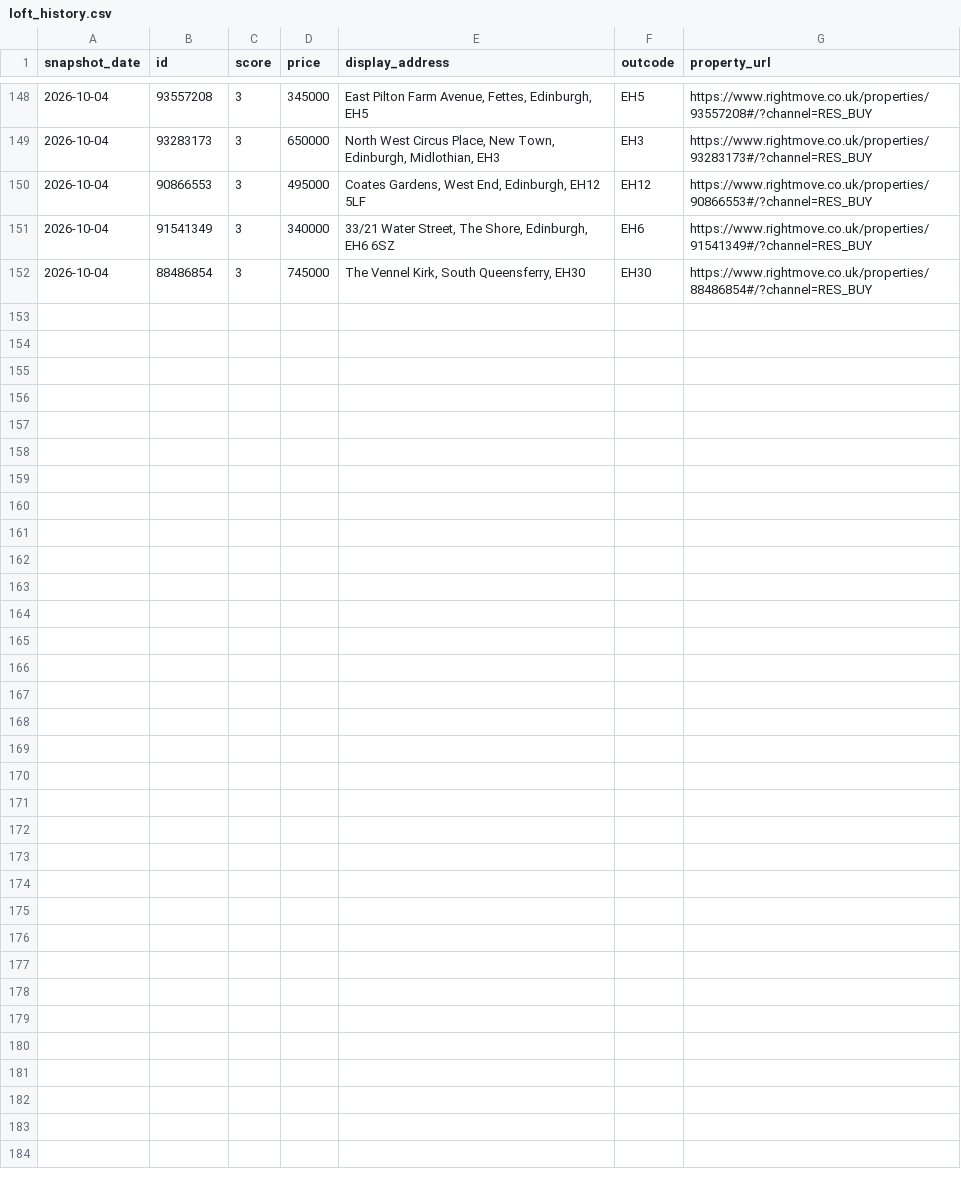
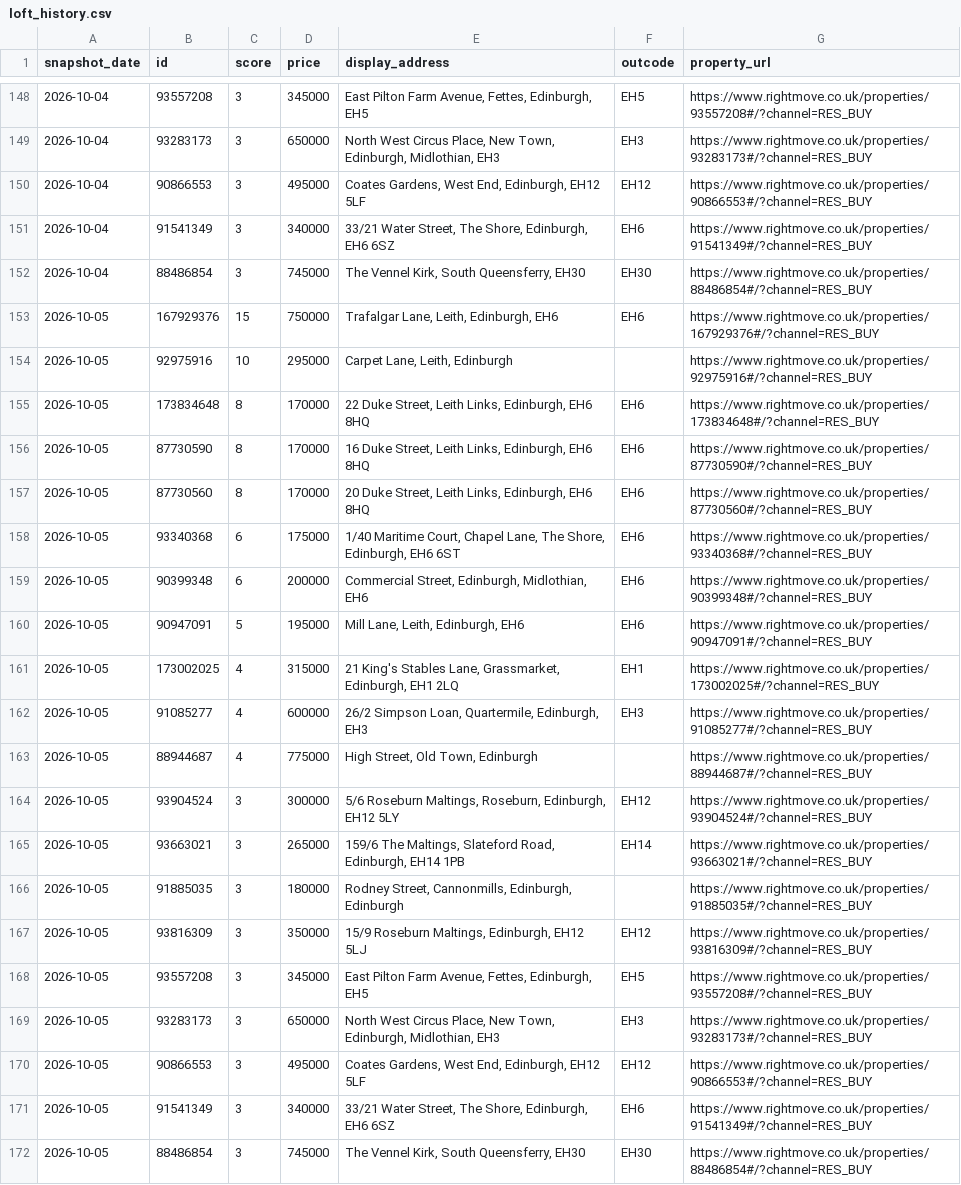
Before and after one commit to LStanbrook/rightmove-house-prices, a CSV file: data/processed/loft_history.csv, drawn as a sheet; only a part is shown, gaps mark what is left out; the diff names each change by its address in the sheet, - before the commit and + after, or states it on an @@ line.

```diff
--- a/data/processed/loft_history.csv
+++ b/data/processed/loft_history.csv
+row 153: 2026-10-05 | 167929376 | 15 | 750000 | Trafalgar Lane, Leith, Edinburgh, EH6 | EH6 | https://www.rightmove.co.uk/properties/167929376#/?channel=RES_BUY
+row 154: 2026-10-05 | 92975916 | 10 | 295000 | Carpet Lane, Leith, Edinburgh |  | https://www.rightmove.co.uk/properties/92975916#/?channel=RES_BUY
+row 155: 2026-10-05 | 173834648 | 8 | 170000 | 22 Duke Street, Leith Links, Edinburgh, EH6 8HQ | EH6 | https://www.rightmove.co.uk/properties/173834648#/?channel=RES_BUY
+row 156: 2026-10-05 | 87730590 | 8 | 170000 | 16 Duke Street, Leith Links, Edinburgh, EH6 8HQ | EH6 | https://www.rightmove.co.uk/properties/87730590#/?channel=RES_BUY
+row 157: 2026-10-05 | 87730560 | 8 | 170000 | 20 Duke Street, Leith Links, Edinburgh, EH6 8HQ | EH6 | https://www.rightmove.co.uk/properties/87730560#/?channel=RES_BUY
+row 158: 2026-10-05 | 93340368 | 6 | 175000 | 1/40 Maritime Court, Chapel Lane, The Shore, Edinburgh, EH6 6ST | EH6 | https://www.rightmove.co.uk/properties/93340368#/?channel=RES_BUY
+row 159: 2026-10-05 | 90399348 | 6 | 200000 | Commercial Street, Edinburgh, Midlothian, EH6 | EH6 | https://www.rightmove.co.uk/properties/90399348#/?channel=RES_BUY
+row 160: 2026-10-05 | 90947091 | 5 | 195000 | Mill Lane, Leith, Edinburgh, EH6 | EH6 | https://www.rightmove.co.uk/properties/90947091#/?channel=RES_BUY
+row 161: 2026-10-05 | 173002025 | 4 | 315000 | 21 King's Stables Lane, Grassmarket, Edinburgh, EH1 2LQ | EH1 | https://www.rightmove.co.uk/properties/173002025#/?channel=RES_BUY
+row 162: 2026-10-05 | 91085277 | 4 | 600000 | 26/2 Simpson Loan, Quartermile, Edinburgh, EH3 | EH3 | https://www.rightmove.co.uk/properties/91085277#/?channel=RES_BUY
+row 163: 2026-10-05 | 88944687 | 4 | 775000 | High Street, Old Town, Edinburgh |  | https://www.rightmove.co.uk/properties/88944687#/?channel=RES_BUY
+row 164: 2026-10-05 | 93904524 | 3 | 300000 | 5/6 Roseburn Maltings, Roseburn, Edinburgh, EH12 5LY | EH12 | https://www.rightmove.co.uk/properties/93904524#/?channel=RES_BUY
+row 165: 2026-10-05 | 93663021 | 3 | 265000 | 159/6 The Maltings, Slateford Road, Edinburgh, EH14 1PB | EH14 | https://www.rightmove.co.uk/properties/93663021#/?channel=RES_BUY
+row 166: 2026-10-05 | 91885035 | 3 | 180000 | Rodney Street, Cannonmills, Edinburgh, Edinburgh |  | https://www.rightmove.co.uk/properties/91885035#/?channel=RES_BUY
+row 167: 2026-10-05 | 93816309 | 3 | 350000 | 15/9 Roseburn Maltings, Edinburgh, EH12 5LJ | EH12 | https://www.rightmove.co.uk/properties/93816309#/?channel=RES_BUY
+row 168: 2026-10-05 | 93557208 | 3 | 345000 | East Pilton Farm Avenue, Fettes, Edinburgh, EH5 | EH5 | https://www.rightmove.co.uk/properties/93557208#/?channel=RES_BUY
+row 169: 2026-10-05 | 93283173 | 3 | 650000 | North West Circus Place, New Town, Edinburgh, Midlothian, EH3 | EH3 | https://www.rightmove.co.uk/properties/93283173#/?channel=RES_BUY
+row 170: 2026-10-05 | 90866553 | 3 | 495000 | Coates Gardens, West End, Edinburgh, EH12 5LF | EH12 | https://www.rightmove.co.uk/properties/90866553#/?channel=RES_BUY
+row 171: 2026-10-05 | 91541349 | 3 | 340000 | 33/21 Water Street, The Shore, Edinburgh, EH6 6SZ | EH6 | https://www.rightmove.co.uk/properties/91541349#/?channel=RES_BUY
+row 172: 2026-10-05 | 88486854 | 3 | 745000 | The Vennel Kirk, South Queensferry, EH30 | EH30 | https://www.rightmove.co.uk/properties/88486854#/?channel=RES_BUY
```
Also changed, not shown: data/processed/floorplan_cache.csv, data/processed/market_timeseries.csv, 7 other files.
